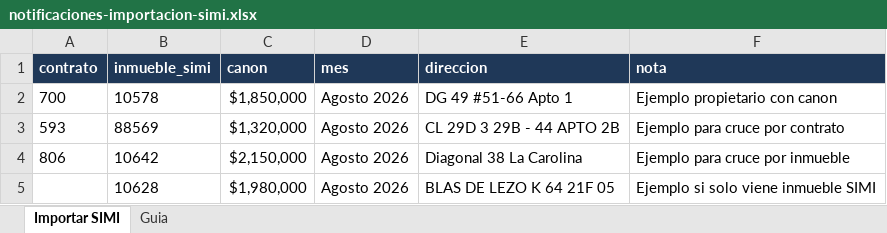
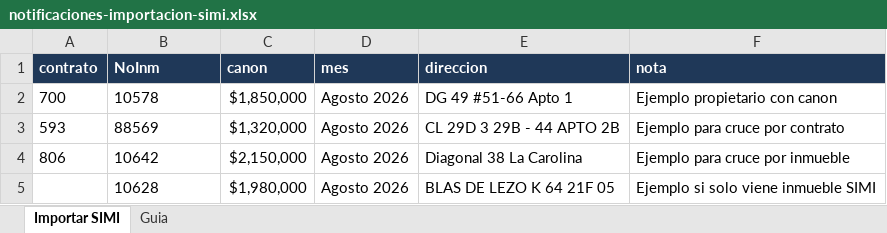
Before and after one commit to skcdesarrolloti/control-servicios-inmobiliarios, an Excel workbook: public/assets/examples/notificaciones-importacion-simi.xlsx, sheet Importar SIMI, drawn as a sheet; values as stored, in another font and other column widths than the file's, no borders; the diff names each change by its address in the sheet, - before the commit and + after, or states it on an @@ line.

Commit message:
Acepta NoInm en importacion de notificaciones

```diff
--- a/public/assets/examples/notificaciones-importacion-simi.xlsx (sheet Importar SIMI)
+++ b/public/assets/examples/notificaciones-importacion-simi.xlsx (sheet Importar SIMI)
-B1: inmueble_simi
+B1: NoInm
```
Also changed, not shown: 4 other files.
